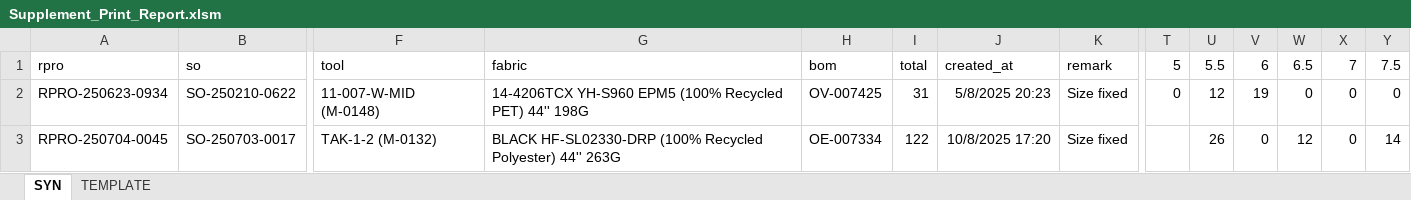
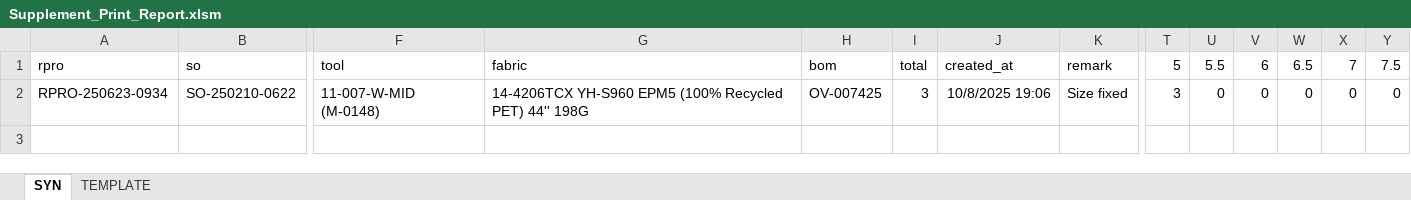
Before and after one commit to Truongchankhong2/vercel-dashboard, an Excel workbook: data/Supplement_Print_Report.xlsm, sheet SYN, drawn as a sheet; only a part is shown, gaps mark what is left out; values as stored, in another font and other column widths than the file's, no borders; charts and pictures not drawn; rows hold the shown columns only; the diff names each change by its address in the sheet, - before the commit and + after, or states it on an @@ line.

```diff
--- a/data/Supplement_Print_Report.xlsm (sheet SYN)
+++ b/data/Supplement_Print_Report.xlsm (sheet SYN)
-I2: 31
+I2: 3
-J2: 5/8/2025 20:23
+J2: 10/8/2025 19:06
-T2: 0
+T2: 3
-U2: 12
+U2: 0
-V2: 19
+V2: 0
-row 3: RPRO-250704-0045 | SO-250703-0017 | TAK-1-2 (M-0132) | BLACK HF-SL02330-DRP (100% Recycled Polyester) 44'' 263G | OE-007334 | 122 | 10/8/2025 17:20 | Size fixed |  | 26 | 0 | 12 | 0 | 14
```
Also changed, not shown: charts or pictures, 1 other file.
